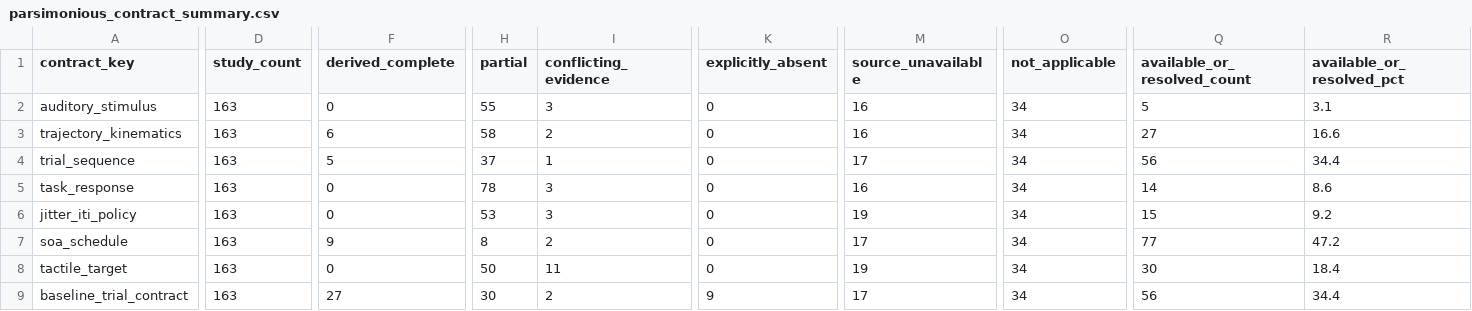
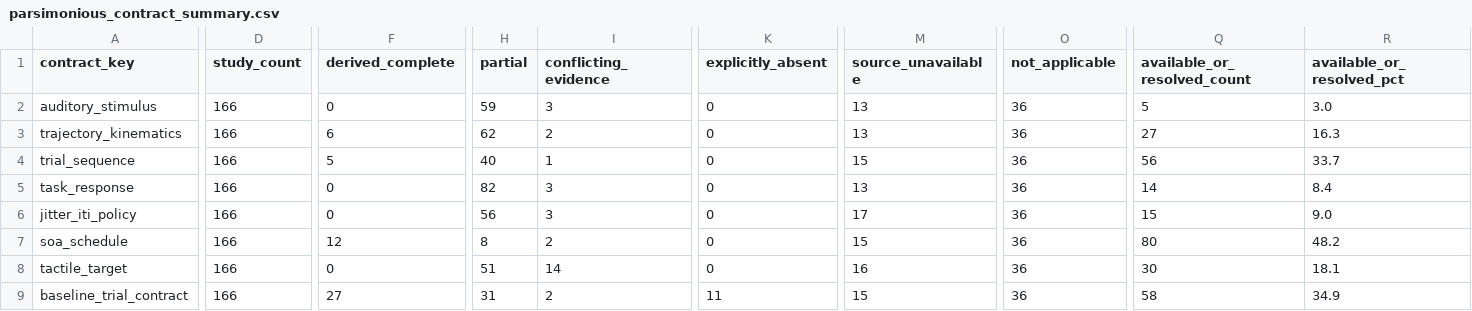
Before and after one commit to GeorgeFejer91/pps-kit, a CSV file: For-AI/research/literature/audiotactile-paper-metadata-audit/publication-parameter-matrix/parsimonious_contract_summary.csv, drawn as a sheet; only a part is shown, gaps mark what is left out; the diff covers the shown part only; the diff names each change by its address in the sheet, - before the commit and + after, or states it on an @@ line.

```diff
--- a/For-AI/research/literature/audiotactile-paper-metadata-audit/publication-parameter-matrix/parsimonious_contract_summary.csv
+++ b/For-AI/research/literature/audiotactile-paper-metadata-audit/publication-parameter-matrix/parsimonious_contract_summary.csv
-D2:D9 (study_count): 163
+D2:D9 (study_count): 166
-H2 (partial): 55
+H2 (partial): 59
-M2:M3 (source_unavailable): 16
+M2:M3 (source_unavailable): 13
-O2:O9 (not_applicable): 34
+O2:O9 (not_applicable): 36
-R2 (available_or_resolved_pct): 3.1
+R2 (available_or_resolved_pct): 3.0
-H3 (partial): 58
+H3 (partial): 62
-R3 (available_or_resolved_pct): 16.6
+R3 (available_or_resolved_pct): 16.3
-H4 (partial): 37
+H4 (partial): 40
-M4 (source_unavailable): 17
+M4 (source_unavailable): 15
-R4 (available_or_resolved_pct): 34.4
+R4 (available_or_resolved_pct): 33.7
-H5 (partial): 78
+H5 (partial): 82
-M5 (source_unavailable): 16
+M5 (source_unavailable): 13
-R5 (available_or_resolved_pct): 8.6
+R5 (available_or_resolved_pct): 8.4
-H6 (partial): 53
+H6 (partial): 56
-M6 (source_unavailable): 19
+M6 (source_unavailable): 17
-R6 (available_or_resolved_pct): 9.2
+R6 (available_or_resolved_pct): 9.0
-F7 (derived_complete): 9
+F7 (derived_complete): 12
-M7 (source_unavailable): 17
+M7 (source_unavailable): 15
-Q7 (available_or_resolved_count): 77
+Q7 (available_or_resolved_count): 80
-R7 (available_or_resolved_pct): 47.2
+R7 (available_or_resolved_pct): 48.2
-H8 (partial): 50
+H8 (partial): 51
-I8 (conflicting_evidence): 11
+I8 (conflicting_evidence): 14
-M8 (source_unavailable): 19
+M8 (source_unavailable): 16
-R8 (available_or_resolved_pct): 18.4
+R8 (available_or_resolved_pct): 18.1
-H9 (partial): 30
+H9 (partial): 31
-K9 (explicitly_absent): 9
+K9 (explicitly_absent): 11
-M9 (source_unavailable): 17
+M9 (source_unavailable): 15
-Q9 (available_or_resolved_count): 56
+Q9 (available_or_resolved_count): 58
-R9 (available_or_resolved_pct): 34.4
+R9 (available_or_resolved_pct): 34.9
```
Also changed, not shown: 19 edited cells elsewhere in this file, For-AI/research/literature/audiotactile-paper-metadata-audit/missing_pdf_request_list.csv, For-AI/research/literature/audiotactile-paper-metadata-audit/publication-parameter-matrix/publication_current_toolkit_input_matrix.csv, 41 other files.
